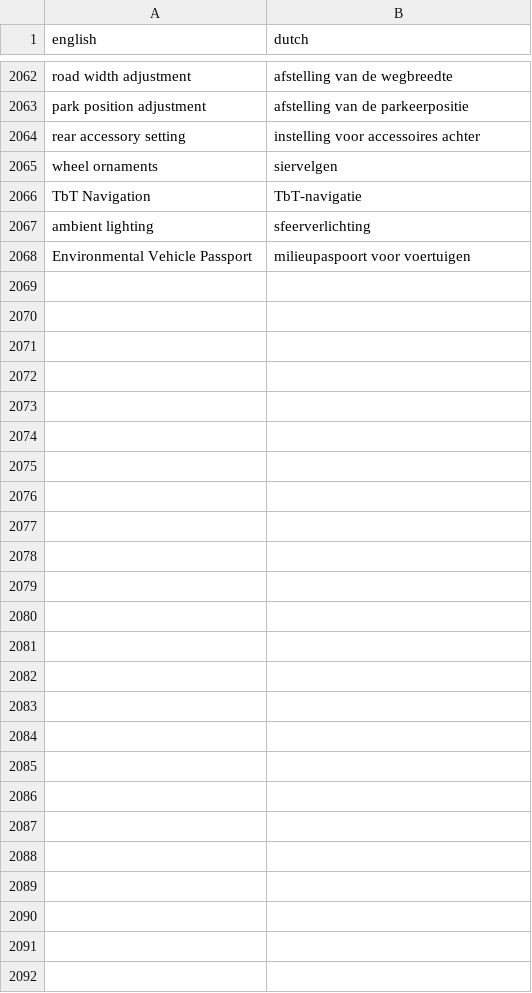
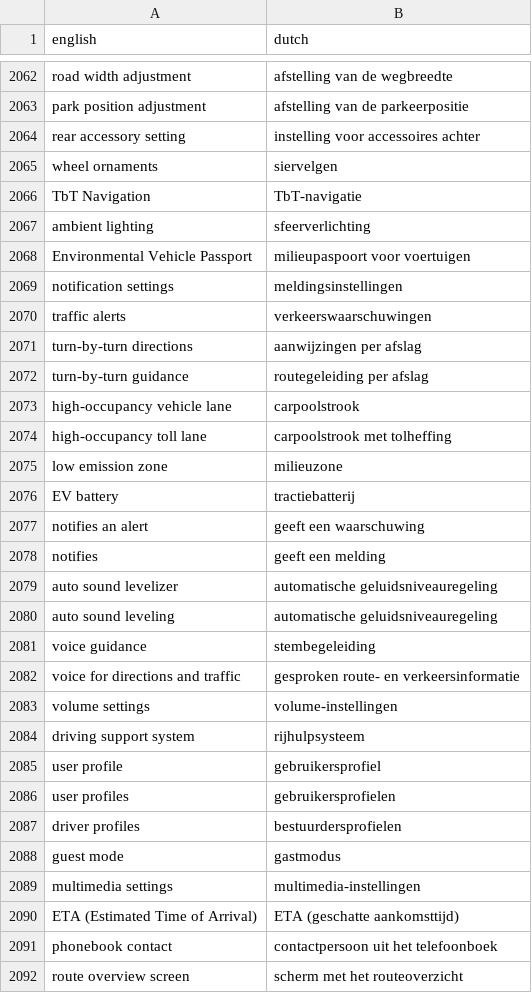
Before and after one commit to fdefoglio/Solterra, a CSV file: terminology.csv, drawn as a sheet; only a part is shown, gaps mark what is left out.

Commit message:
Update terminology.csv

```diff
--- a/terminology.csv
+++ b/terminology.csv
@@ -2068 +2068,25 @@
 "Environmental Vehicle Passport","milieupaspoort voor voertuigen"
+"notification settings","meldingsinstellingen"
+"traffic alerts","verkeerswaarschuwingen"
+"turn-by-turn directions","aanwijzingen per afslag"
+"turn-by-turn guidance","routegeleiding per afslag"
+"high-occupancy vehicle lane","carpoolstrook"
+"high-occupancy toll lane","carpoolstrook met tolheffing"
+"low emission zone","milieuzone"
+"EV battery","tractiebatterij"
+"notifies an alert","geeft een waarschuwing"
+"notifies","geeft een melding"
+"auto sound levelizer","automatische geluidsniveauregeling"
+"auto sound leveling","automatische geluidsniveauregeling"
+"voice guidance","stembegeleiding"
+"voice for directions and traffic","gesproken route- en verkeersinformatie"
+"volume settings","volume-instellingen"
+"driving support system","rijhulpsysteem"
+"user profile","gebruikersprofiel"
+"user profiles","gebruikersprofielen"
+"driver profiles","bestuurdersprofielen"
+"guest mode","gastmodus"
+"multimedia settings","multimedia-instellingen"
+"ETA (Estimated Time of Arrival)","ETA (geschatte aankomsttijd)"
+"phonebook contact","contactpersoon uit het telefoonboek"
+"route overview screen","scherm met het routeoverzicht"
```
